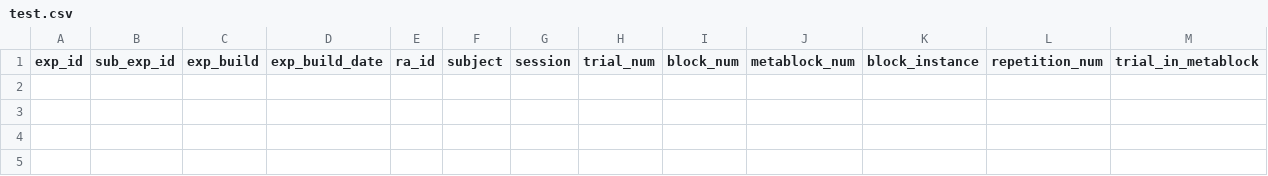
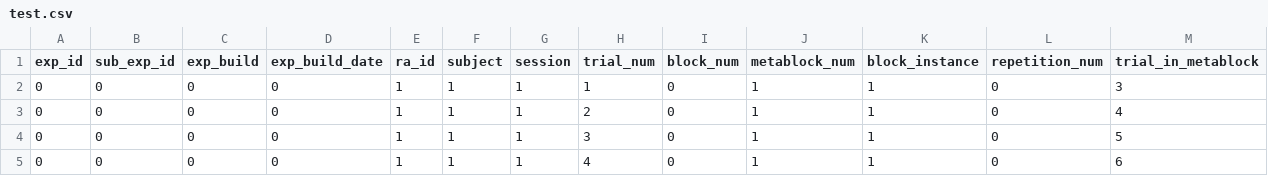
Before and after one commit to McMasterRS/auditory-research-suite, a CSV file: src/python3/test.csv, drawn as a sheet; only a part is shown; rows hold the shown columns only; the diff names each change by its address in the sheet, - before the commit and + after, or states it on an @@ line.

Commit message:
CU-nn60yf - Added audio/animation start/delay to output

```diff
--- a/src/python3/test.csv
+++ b/src/python3/test.csv
+row 2: 0 | 0 | 0 | 0 | 1 | 1 | 1 | 1 | 0 | 1 | 1 | 0 | 3
+row 3: 0 | 0 | 0 | 0 | 1 | 1 | 1 | 2 | 0 | 1 | 1 | 0 | 4
+row 4: 0 | 0 | 0 | 0 | 1 | 1 | 1 | 3 | 0 | 1 | 1 | 0 | 5
+row 5: 0 | 0 | 0 | 0 | 1 | 1 | 1 | 4 | 0 | 1 | 1 | 0 | 6
```
Also changed, not shown: 4 other files.
